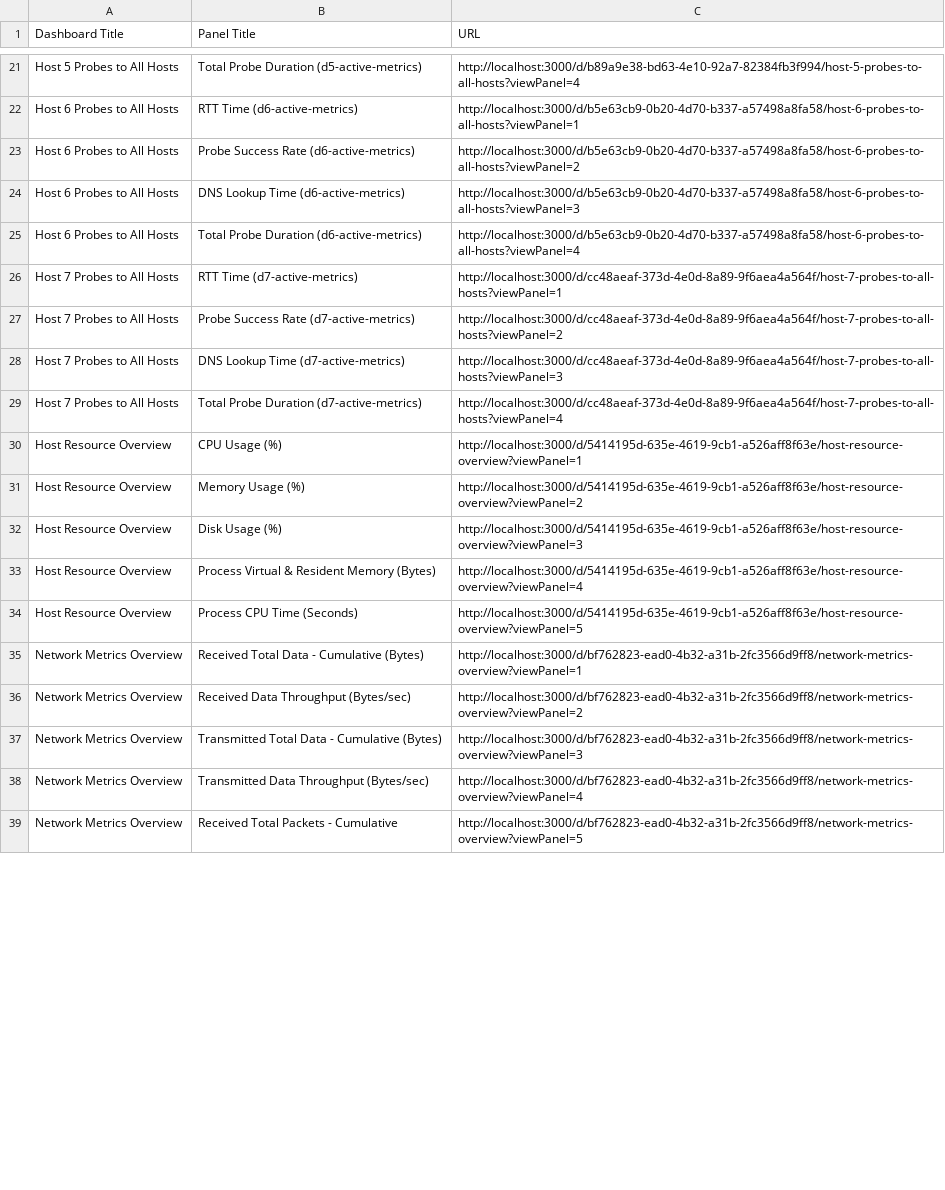
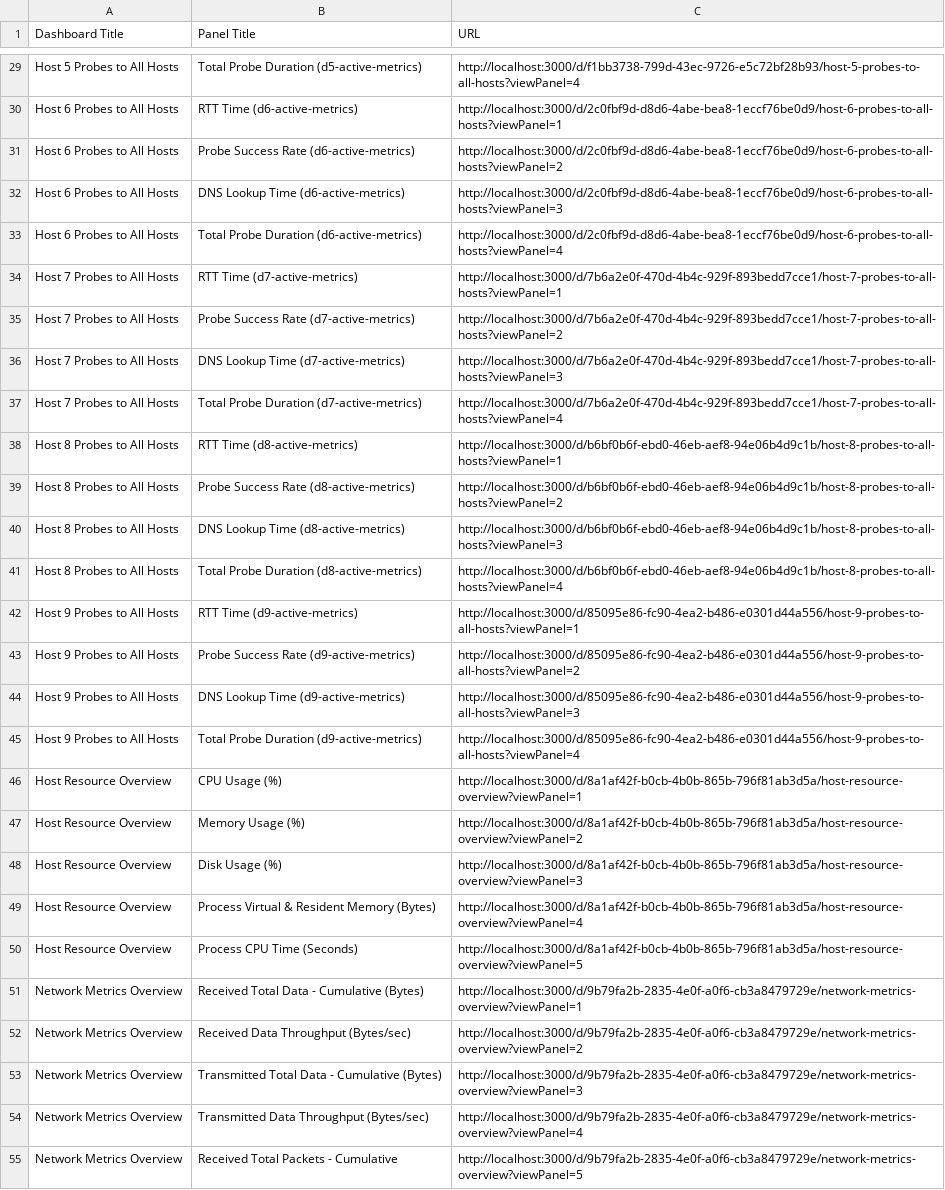
Before and after one commit to cepdnaclk/e19-4yp-NLP-Driven-IBN-Layered-Architecture-for-SDNs, a CSV file: code/TopologySetup/04_utilityScripts/logs_pull/panel_links.csv, drawn as a sheet; only a part is shown, gaps mark what is left out; addresses are those after the commit; the diff covers the shown part only; the diff names each change by its address in the sheet, - before the commit and + after, or states it on an @@ line.

```diff
--- a/code/TopologySetup/04_utilityScripts/logs_pull/panel_links.csv
+++ b/code/TopologySetup/04_utilityScripts/logs_pull/panel_links.csv
-C29 (URL): http://localhost:3000/d/b89a9e38-bd63-4e10-92a7-82384fb3f994/host-5-probes-to-all-hosts?viewPanel=4
+C29 (URL): http://localhost:3000/d/f1bb3738-799d-43ec-9726-e5c72bf28b93/host-5-probes-to-all-hosts?viewPanel=4
-C30 (URL): http://localhost:3000/d/b5e63cb9-0b20-4d70-b337-a57498a8fa58/host-6-probes-to-all-hosts?viewPanel=1
+C30 (URL): http://localhost:3000/d/2c0fbf9d-d8d6-4abe-bea8-1eccf76be0d9/host-6-probes-to-all-hosts?viewPanel=1
-C31 (URL): http://localhost:3000/d/b5e63cb9-0b20-4d70-b337-a57498a8fa58/host-6-probes-to-all-hosts?viewPanel=2
+C31 (URL): http://localhost:3000/d/2c0fbf9d-d8d6-4abe-bea8-1eccf76be0d9/host-6-probes-to-all-hosts?viewPanel=2
-C32 (URL): http://localhost:3000/d/b5e63cb9-0b20-4d70-b337-a57498a8fa58/host-6-probes-to-all-hosts?viewPanel=3
+C32 (URL): http://localhost:3000/d/2c0fbf9d-d8d6-4abe-bea8-1eccf76be0d9/host-6-probes-to-all-hosts?viewPanel=3
-C33 (URL): http://localhost:3000/d/b5e63cb9-0b20-4d70-b337-a57498a8fa58/host-6-probes-to-all-hosts?viewPanel=4
+C33 (URL): http://localhost:3000/d/2c0fbf9d-d8d6-4abe-bea8-1eccf76be0d9/host-6-probes-to-all-hosts?viewPanel=4
-C34 (URL): http://localhost:3000/d/cc48aeaf-373d-4e0d-8a89-9f6aea4a564f/host-7-probes-to-all-hosts?viewPanel=1
+C34 (URL): http://localhost:3000/d/7b6a2e0f-470d-4b4c-929f-893bedd7cce1/host-7-probes-to-all-hosts?viewPanel=1
-C35 (URL): http://localhost:3000/d/cc48aeaf-373d-4e0d-8a89-9f6aea4a564f/host-7-probes-to-all-hosts?viewPanel=2
+C35 (URL): http://localhost:3000/d/7b6a2e0f-470d-4b4c-929f-893bedd7cce1/host-7-probes-to-all-hosts?viewPanel=2
-C36 (URL): http://localhost:3000/d/cc48aeaf-373d-4e0d-8a89-9f6aea4a564f/host-7-probes-to-all-hosts?viewPanel=3
+C36 (URL): http://localhost:3000/d/7b6a2e0f-470d-4b4c-929f-893bedd7cce1/host-7-probes-to-all-hosts?viewPanel=3
-C37 (URL): http://localhost:3000/d/cc48aeaf-373d-4e0d-8a89-9f6aea4a564f/host-7-probes-to-all-hosts?viewPanel=4
+C37 (URL): http://localhost:3000/d/7b6a2e0f-470d-4b4c-929f-893bedd7cce1/host-7-probes-to-all-hosts?viewPanel=4
+row 38: Host 8 Probes to All Hosts | RTT Time (d8-active-metrics) | http://localhost:3000/d/b6bf0b6f-ebd0-46eb-aef8-94e06b4d9c1b/host-8-probes-to-all-hosts?viewPanel=1
+row 39: Host 8 Probes to All Hosts | Probe Success Rate (d8-active-metrics) | http://localhost:3000/d/b6bf0b6f-ebd0-46eb-aef8-94e06b4d9c1b/host-8-probes-to-all-hosts?viewPanel=2
+row 40: Host 8 Probes to All Hosts | DNS Lookup Time (d8-active-metrics) | http://localhost:3000/d/b6bf0b6f-ebd0-46eb-aef8-94e06b4d9c1b/host-8-probes-to-all-hosts?viewPanel=3
+row 41: Host 8 Probes to All Hosts | Total Probe Duration (d8-active-metrics) | http://localhost:3000/d/b6bf0b6f-ebd0-46eb-aef8-94e06b4d9c1b/host-8-probes-to-all-hosts?viewPanel=4
+row 42: Host 9 Probes to All Hosts | RTT Time (d9-active-metrics) | http://localhost:3000/d/85095e86-fc90-4ea2-b486-e0301d44a556/host-9-probes-to-all-hosts?viewPanel=1
+row 43: Host 9 Probes to All Hosts | Probe Success Rate (d9-active-metrics) | http://localhost:3000/d/85095e86-fc90-4ea2-b486-e0301d44a556/host-9-probes-to-all-hosts?viewPanel=2
+row 44: Host 9 Probes to All Hosts | DNS Lookup Time (d9-active-metrics) | http://localhost:3000/d/85095e86-fc90-4ea2-b486-e0301d44a556/host-9-probes-to-all-hosts?viewPanel=3
+row 45: Host 9 Probes to All Hosts | Total Probe Duration (d9-active-metrics) | http://localhost:3000/d/85095e86-fc90-4ea2-b486-e0301d44a556/host-9-probes-to-all-hosts?viewPanel=4
-C46 (URL): http://localhost:3000/d/5414195d-635e-4619-9cb1-a526aff8f63e/host-resource-overview?viewPanel=1
+C46 (URL): http://localhost:3000/d/8a1af42f-b0cb-4b0b-865b-796f81ab3d5a/host-resource-overview?viewPanel=1
-C47 (URL): http://localhost:3000/d/5414195d-635e-4619-9cb1-a526aff8f63e/host-resource-overview?viewPanel=2
+C47 (URL): http://localhost:3000/d/8a1af42f-b0cb-4b0b-865b-796f81ab3d5a/host-resource-overview?viewPanel=2
-C48 (URL): http://localhost:3000/d/5414195d-635e-4619-9cb1-a526aff8f63e/host-resource-overview?viewPanel=3
+C48 (URL): http://localhost:3000/d/8a1af42f-b0cb-4b0b-865b-796f81ab3d5a/host-resource-overview?viewPanel=3
-C49 (URL): http://localhost:3000/d/5414195d-635e-4619-9cb1-a526aff8f63e/host-resource-overview?viewPanel=4
+C49 (URL): http://localhost:3000/d/8a1af42f-b0cb-4b0b-865b-796f81ab3d5a/host-resource-overview?viewPanel=4
-C50 (URL): http://localhost:3000/d/5414195d-635e-4619-9cb1-a526aff8f63e/host-resource-overview?viewPanel=5
+C50 (URL): http://localhost:3000/d/8a1af42f-b0cb-4b0b-865b-796f81ab3d5a/host-resource-overview?viewPanel=5
-C51 (URL): http://localhost:3000/d/bf762823-ead0-4b32-a31b-2fc3566d9ff8/network-metrics-overview?viewPanel=1
+C51 (URL): http://localhost:3000/d/9b79fa2b-2835-4e0f-a0f6-cb3a8479729e/network-metrics-overview?viewPanel=1
-C52 (URL): http://localhost:3000/d/bf762823-ead0-4b32-a31b-2fc3566d9ff8/network-metrics-overview?viewPanel=2
+C52 (URL): http://localhost:3000/d/9b79fa2b-2835-4e0f-a0f6-cb3a8479729e/network-metrics-overview?viewPanel=2
-C53 (URL): http://localhost:3000/d/bf762823-ead0-4b32-a31b-2fc3566d9ff8/network-metrics-overview?viewPanel=3
+C53 (URL): http://localhost:3000/d/9b79fa2b-2835-4e0f-a0f6-cb3a8479729e/network-metrics-overview?viewPanel=3
-C54 (URL): http://localhost:3000/d/bf762823-ead0-4b32-a31b-2fc3566d9ff8/network-metrics-overview?viewPanel=4
+C54 (URL): http://localhost:3000/d/9b79fa2b-2835-4e0f-a0f6-cb3a8479729e/network-metrics-overview?viewPanel=4
-C55 (URL): http://localhost:3000/d/bf762823-ead0-4b32-a31b-2fc3566d9ff8/network-metrics-overview?viewPanel=5
+C55 (URL): http://localhost:3000/d/9b79fa2b-2835-4e0f-a0f6-cb3a8479729e/network-metrics-overview?viewPanel=5
```
Also changed, not shown: 8 added rows and 73 edited cells elsewhere in this file, code/TopologySetup/04_utilityScripts/logs_pull/retrieve_monitoring_configs/panel_details.csv, 14 other files.
